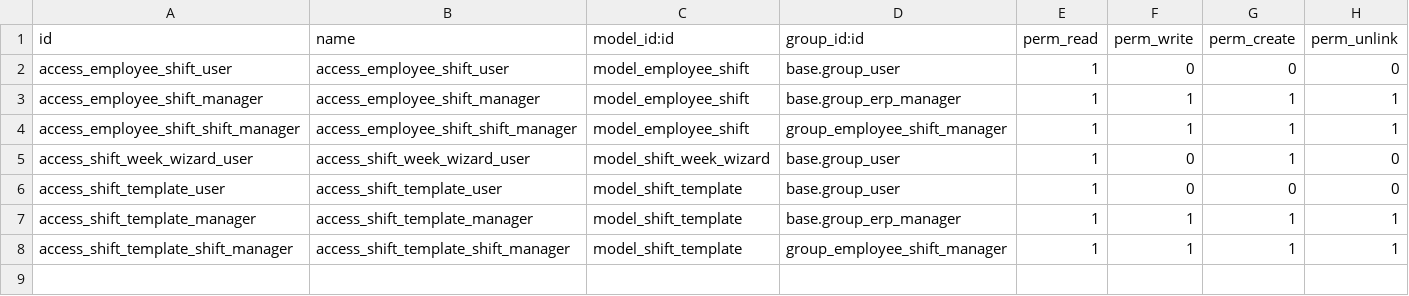
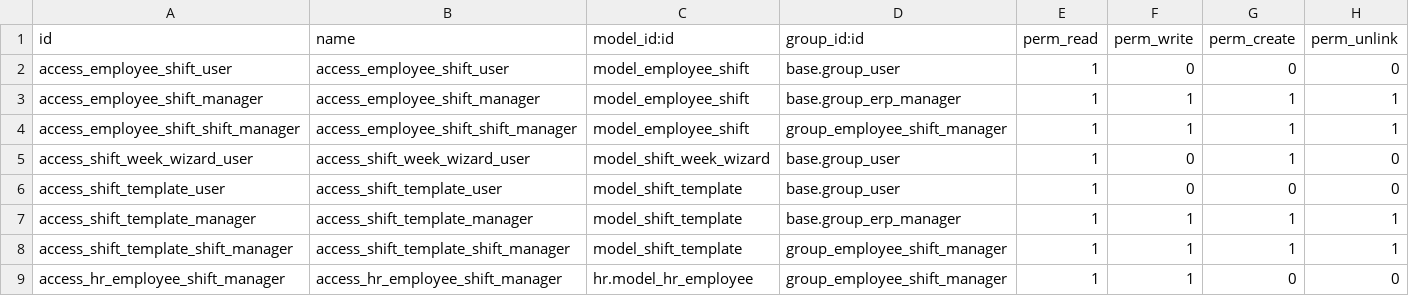
Before and after one commit to catchtommy/odoo-community, a CSV file: addons/employee_shift/security/ir.model.access.csv, drawn as a sheet; the diff names each change by its address in the sheet, - before the commit and + after, or states it on an @@ line.

Commit message:
shift management updated

```diff
--- a/addons/employee_shift/security/ir.model.access.csv
+++ b/addons/employee_shift/security/ir.model.access.csv
+row 9: access_hr_employee_shift_manager | access_hr_employee_shift_manager | hr.model_hr_employee | group_employee_shift_manager | 1 | 1 | 0 | 0
```
Also changed, not shown: 5 other files.
